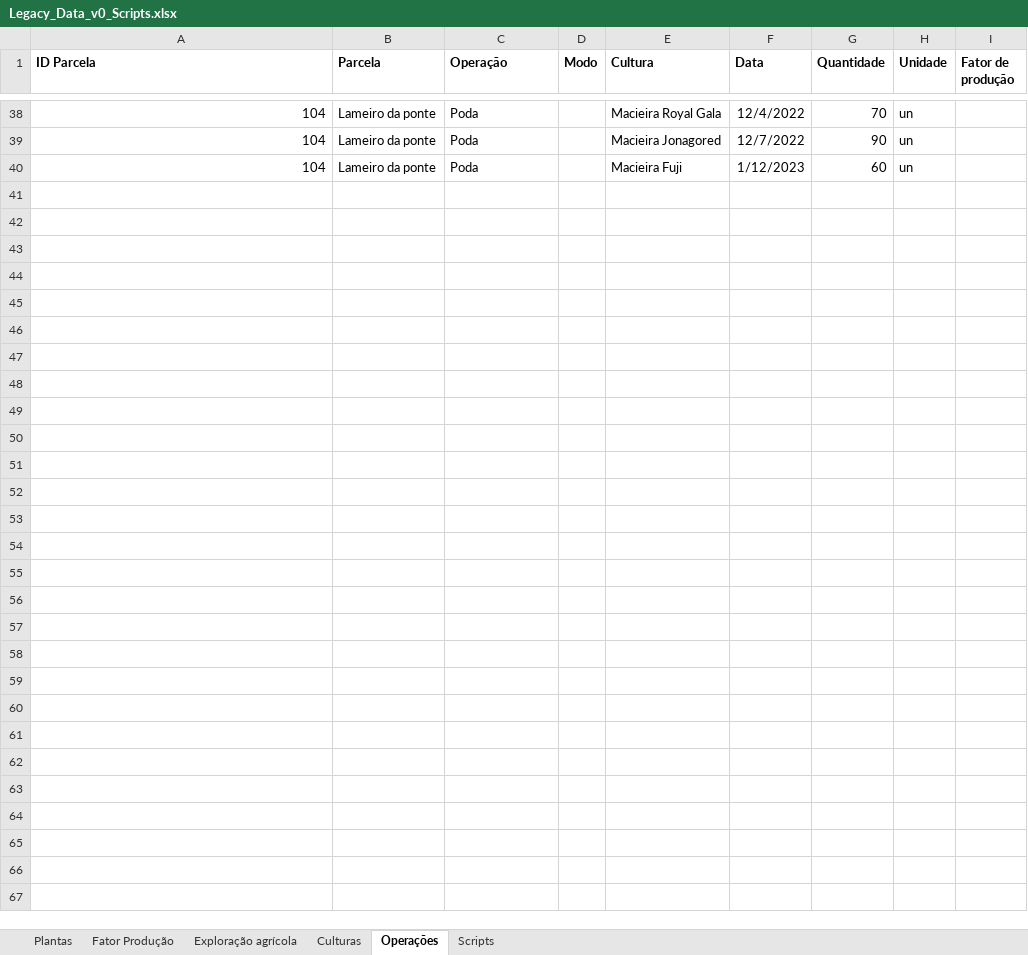
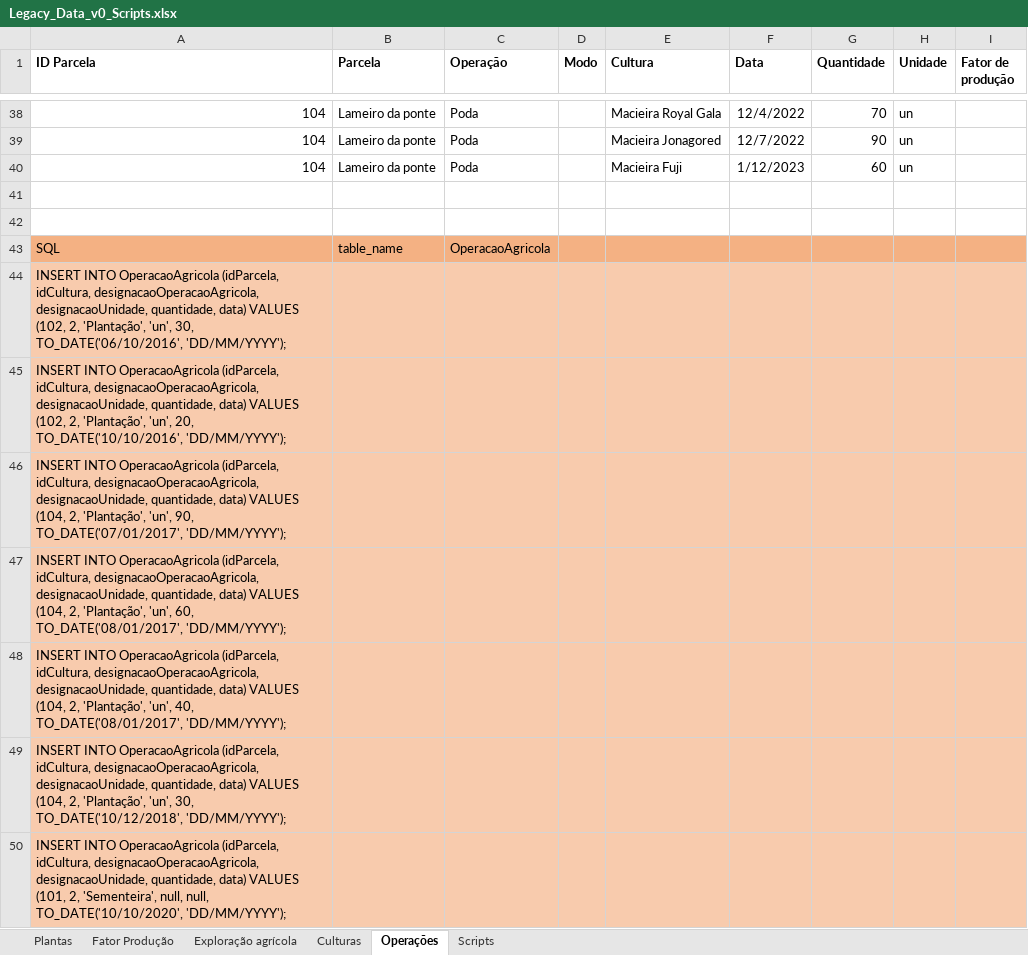
Before and after one commit to rita-barbosa/LAPR3-2324, an Excel workbook: docs/bddad/us-bd04/Legacy_Data_v0_Scripts.xlsx, sheet Operações, drawn as a sheet; only a part is shown, gaps mark what is left out; values as stored, in another font and other column widths than the file's, no borders; the diff covers the shown part only; the diff names each change by its address in the sheet, - before the commit and + after, or states it on an @@ line.

```diff
--- a/docs/bddad/us-bd04/Legacy_Data_v0_Scripts.xlsx (sheet Operações)
+++ b/docs/bddad/us-bd04/Legacy_Data_v0_Scripts.xlsx (sheet Operações)
+row 41: (empty)
+row 42: (empty)
+row 43: SQL | table_name | OperacaoAgricola
+row 44: INSERT INTO OperacaoAgricola (idParcela, idCultura, designacaoOperacaoAgricola, designacaoUnidade, quantidade, data) VALUES (102, 2, 'Plantação', 'un', 30, TO_DATE('06/10/2016', 'DD/MM/YYYY');
+row 45: INSERT INTO OperacaoAgricola (idParcela, idCultura, designacaoOperacaoAgricola, designacaoUnidade, quantidade, data) VALUES (102, 2, 'Plantação', 'un', 20, TO_DATE('10/10/2016', 'DD/MM/YYYY');
+row 46: INSERT INTO OperacaoAgricola (idParcela, idCultura, designacaoOperacaoAgricola, designacaoUnidade, quantidade, data) VALUES (104, 2, 'Plantação', 'un', 90, TO_DATE('07/01/2017', 'DD/MM/YYYY');
+row 47: INSERT INTO OperacaoAgricola (idParcela, idCultura, designacaoOperacaoAgricola, designacaoUnidade, quantidade, data) VALUES (104, 2, 'Plantação', 'un', 60, TO_DATE('08/01/2017', 'DD/MM/YYYY');
+row 48: INSERT INTO OperacaoAgricola (idParcela, idCultura, designacaoOperacaoAgricola, designacaoUnidade, quantidade, data) VALUES (104, 2, 'Plantação', 'un', 40, TO_DATE('08/01/2017', 'DD/MM/YYYY');
+row 49: INSERT INTO OperacaoAgricola (idParcela, idCultura, designacaoOperacaoAgricola, designacaoUnidade, quantidade, data) VALUES (104, 2, 'Plantação', 'un', 30, TO_DATE('10/12/2018', 'DD/MM/YYYY');
+row 50: INSERT INTO OperacaoAgricola (idParcela, idCultura, designacaoOperacaoAgricola, designacaoUnidade, quantidade, data) VALUES (101, 2, 'Sementeira', null, null, TO_DATE('10/10/2020', 'DD/MM/YYYY');
```
Also changed, not shown: 32 added rows elsewhere in this sheet, sheet Plantas, sheet Fator Produção, sheet Exploração agrícola, formulas that keep their value, 1 other file.
